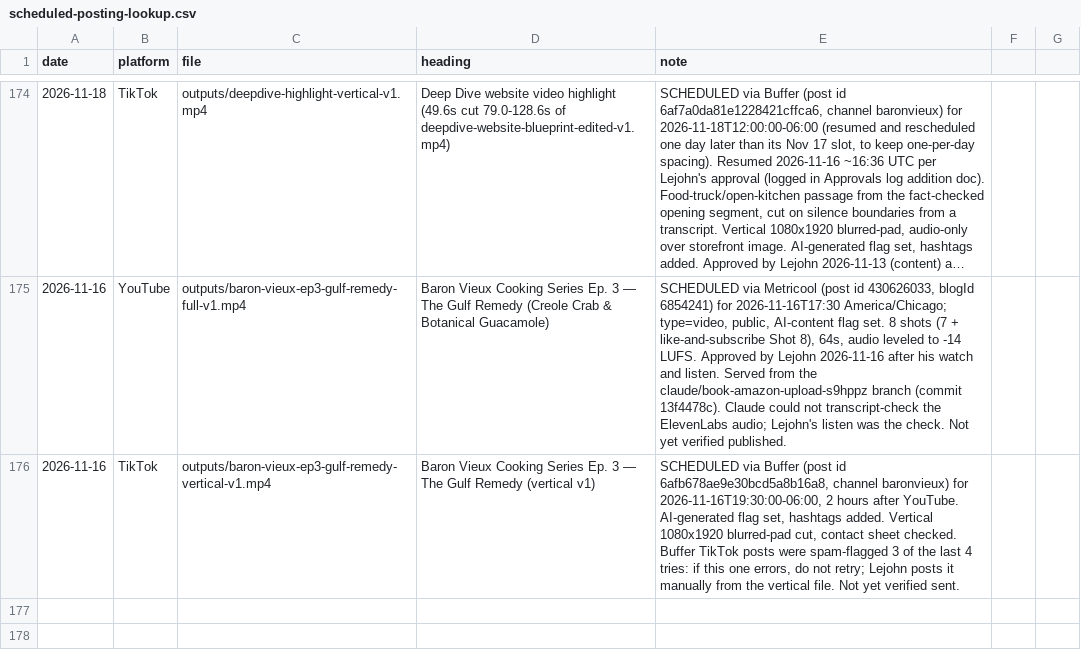
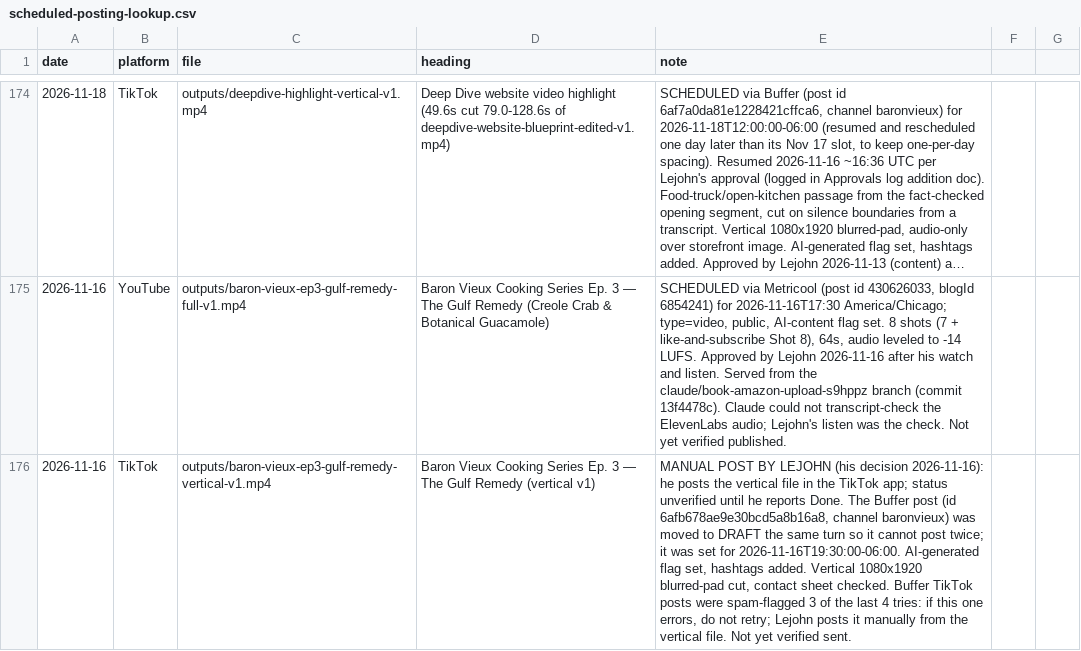
Before and after one commit to richburglejohn-dotcom/publishing-team, a CSV file: outputs/scheduled-posting-lookup.csv, drawn as a sheet; only a part is shown, gaps mark what is left out; long unchanged cells end in …; the diff names each change by its address in the sheet, - before the commit and + after, or states it on an @@ line.

```diff
--- a/outputs/scheduled-posting-lookup.csv
+++ b/outputs/scheduled-posting-lookup.csv
-E176 (note): SCHEDULED via Buffer (post id 6afb678ae9e30bcd5a8b16a8, channel baronvieux) for 2026-11-16T19:30:00-06:00, 2 hours after YouTube. AI-generated flag…
+E176 (note): MANUAL POST BY LEJOHN (his decision 2026-11-16): he posts the vertical file in the TikTok app; status unverified until he reports Done. The Buffer post (id 6afb678ae9e30bcd5a8b16a8, channel baronvieux) was moved to DRAFT the same turn so it cannot post twice; it was set for 2026-11-16T19:30:00-06:00. AI-generated flag…
```
